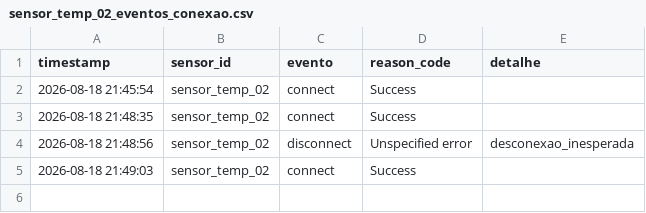
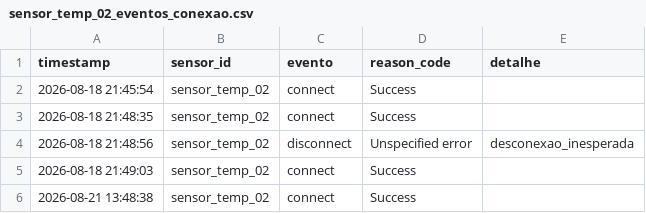
Before and after one commit to kevna2329/iiot-mqtt-simulation, a CSV file: sensors/resultados/cenario_queda_rede/sensor_temp_02_eventos_conexao.csv, drawn as a sheet.

```diff
--- a/sensors/resultados/cenario_queda_rede/sensor_temp_02_eventos_conexao.csv
+++ b/sensors/resultados/cenario_queda_rede/sensor_temp_02_eventos_conexao.csv
@@ -5 +5,2 @@ timestamp,sensor_id,evento,reason_code,detalhe
 2026-08-18 21:49:03,sensor_temp_02,connect,Success,
+2026-08-21 13:48:38,sensor_temp_02,connect,Success,
```
Also changed, not shown: sensors/resultados/cenario_queda_rede/sensor_temp_01_eventos_conexao.csv, 49 other files.
